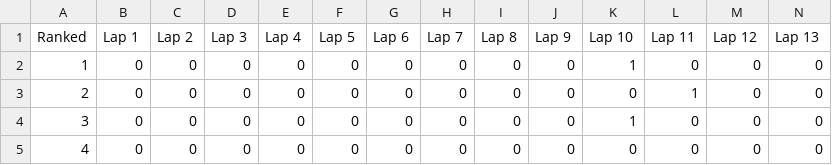
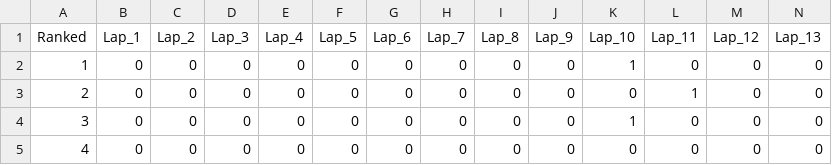
Before and after one commit to GibranHamrouniCases/GibranHamrouniCases.github.io, a CSV file: F1_PIT_Red_Ranked.csv, drawn as a sheet; only a part is shown; the diff covers the shown part only; the diff names each change by its address in the sheet, - before the commit and + after, or states it on an @@ line.

```diff
--- a/F1_PIT_Red_Ranked.csv
+++ b/F1_PIT_Red_Ranked.csv
-B1: Lap 1
+B1: Lap_1
-C1: Lap 2
+C1: Lap_2
-D1: Lap 3
+D1: Lap_3
-E1: Lap 4
+E1: Lap_4
-F1: Lap 5
+F1: Lap_5
-G1: Lap 6
+G1: Lap_6
-H1: Lap 7
+H1: Lap_7
-I1: Lap 8
+I1: Lap_8
-J1: Lap 9
+J1: Lap_9
-K1: Lap 10
+K1: Lap_10
-L1: Lap 11
+L1: Lap_11
-M1: Lap 12
+M1: Lap_12
-N1: Lap 13
+N1: Lap_13
```
Also changed, not shown: 45 edited cells elsewhere in this file, F1_Tyres_Red_Ranked.csv.
